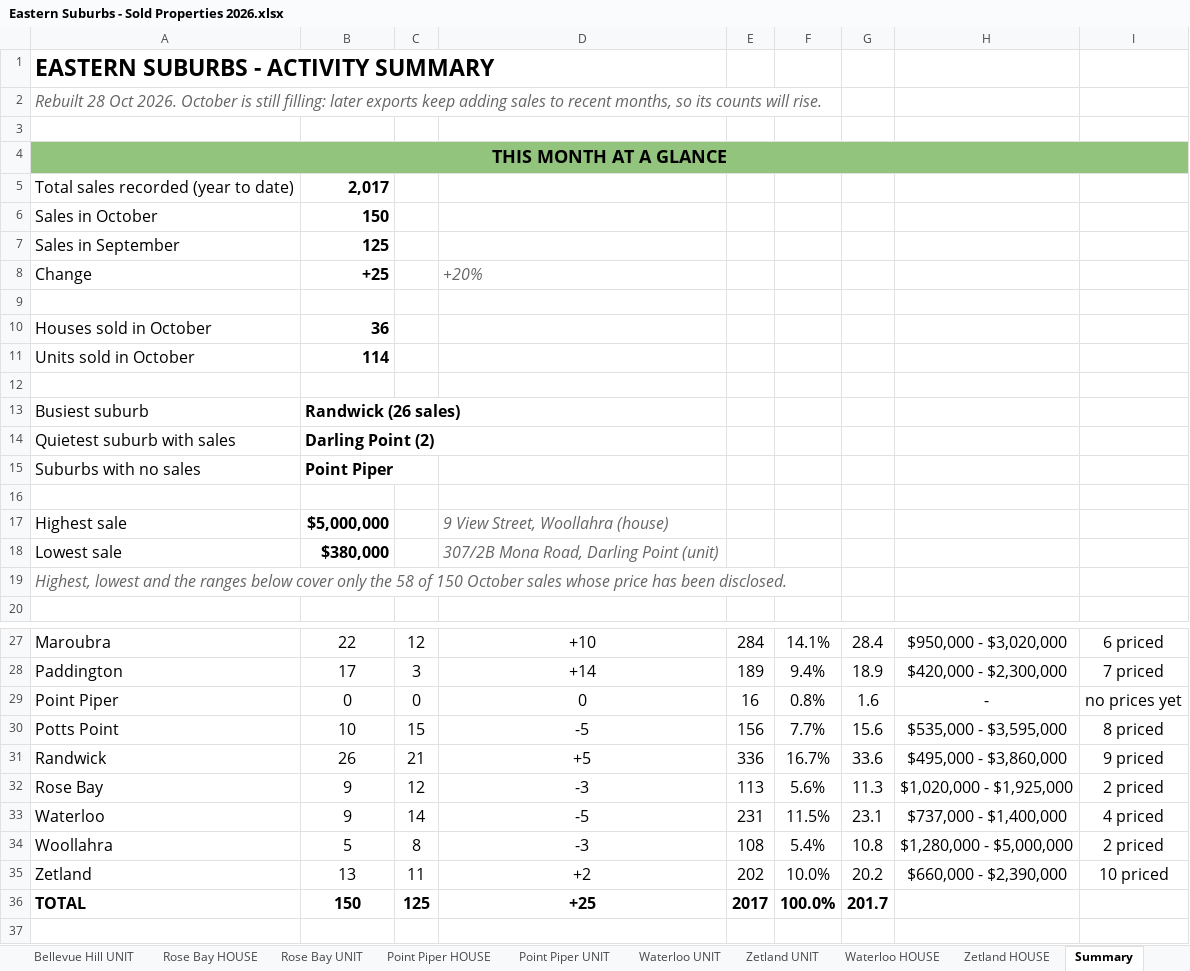
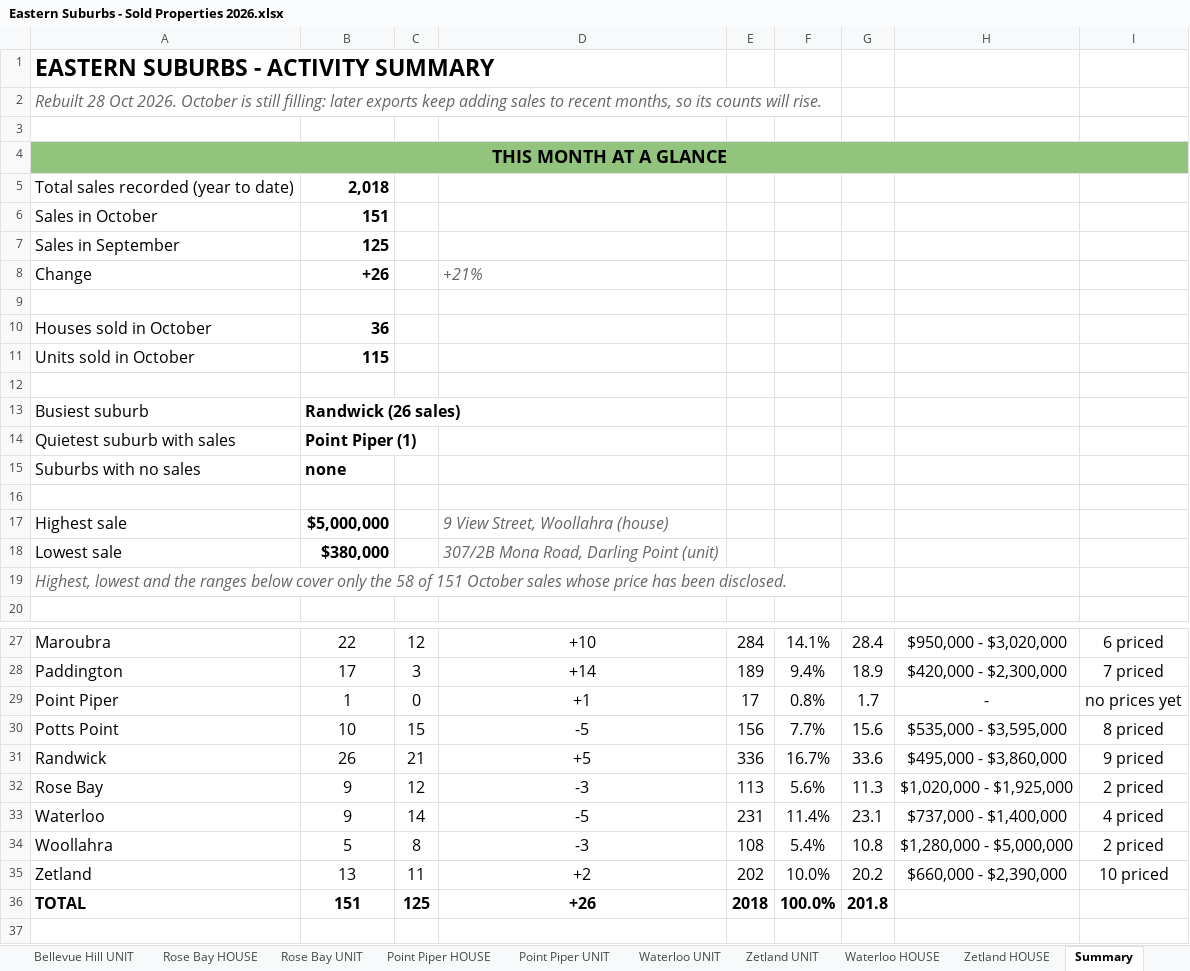
Before and after one commit to JJaykayy/Eastern-Suburbs---Sold-Properties-2026, an Excel workbook: Eastern Suburbs - Sold Properties 2026.xlsx, sheet Summary, drawn as a sheet; only a part is shown, gaps mark what is left out; values as stored, in another font and other column widths than the file's, no borders; the diff covers the shown part only; the diff names each change by its address in the sheet, - before the commit and + after, or states it on an @@ line.

```diff
--- a/Eastern Suburbs - Sold Properties 2026.xlsx (sheet Summary)
+++ b/Eastern Suburbs - Sold Properties 2026.xlsx (sheet Summary)
-B5: 2,017
+B5: 2,018
-B6: 150
+B6: 151
-B8: +25
+B8: +26
-D8: +20%
+D8: +21%
-B11: 114
+B11: 115
-B14: Darling Point (2)
+B14: Point Piper (1)
-B15: Point Piper
+B15: none
-A19: …58 of 150 October sales…
+A19: …58 of 151 October sales…
-B29: 0
+B29: 1
-D29: 0
+D29: +1
-E29: 16
+E29: 17
-G29: 1.6
+G29: 1.7
-F33: 11.5%
+F33: 11.4%
-B36: 150
+B36: 151
-D36: +25
+D36: +26
-E36: 2017
+E36: 2018
-G36: 201.7
+G36: 201.8
```
Also changed, not shown: 2 edited cells elsewhere in this sheet, sheet Point Piper UNIT, 1 other file.
